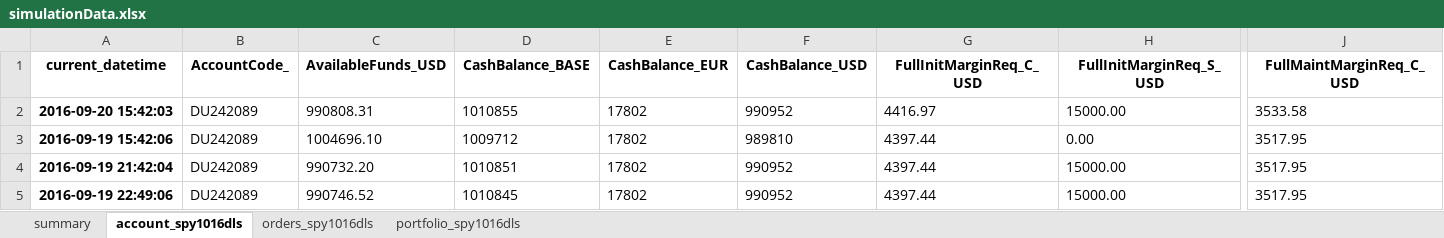
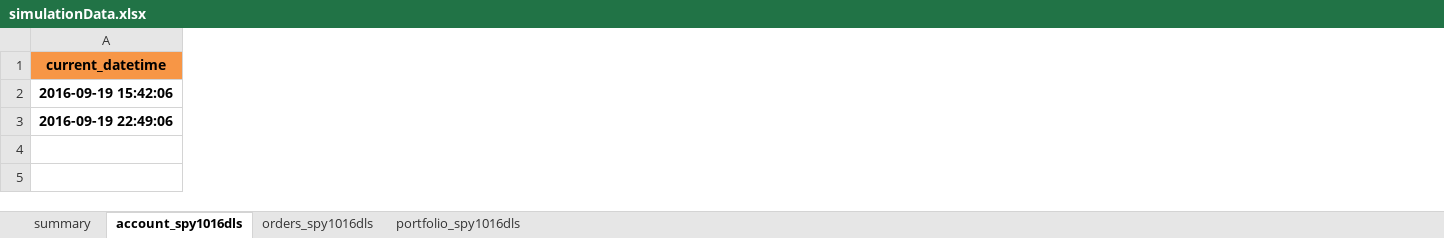
Before and after one commit to OZ-T/voltrad1, an Excel workbook: volbacktest/simulationData.xlsx, sheet account_spy1016dls, drawn as a sheet; only a part is shown, gaps mark what is left out; values as stored, in another font and other column widths than the file's, no borders; removed rows and columns are numbered as before the commit, all else as after; rows hold the shown columns only; the diff covers the shown part only; the diff names each change by its address in the sheet, - before the commit and + after, or states it on an @@ line.

Commit message:
test done with base case and scenario run analytics from simple strategy

```diff
--- a/volbacktest/simulationData.xlsx (sheet account_spy1016dls)
+++ b/volbacktest/simulationData.xlsx (sheet account_spy1016dls)
@@ column B (AccountCode_) hidden, row 3: DU242089; row 5: DU242089 @@
@@ column C (AvailableFunds_USD) hidden, row 3: 1004696.10; row 5: 990746.52 @@
@@ column D (CashBalance_BASE) hidden, row 3: 1009712; row 5: 1010845 @@
@@ column E (CashBalance_EUR) hidden, row 3: 17802; row 5: 17802 @@
@@ column F (CashBalance_USD) hidden, row 3: 989810; row 5: 990952 @@
@@ column G (FullInitMarginReq_C_USD) hidden, row 3: 4397.44; row 5: 4397.44 @@
@@ column H (FullInitMarginReq_S_USD) hidden, row 3: 0.00; row 5: 15000.00 @@
@@ column J (FullMaintMarginReq_C_USD) hidden, row 3: 3517.95; row 5: 3517.95 @@
-A1 fill: none
+A1 fill: #F79646
-row 2: 2016-09-20 15:42:03 | DU242089 | 990808.31 | 1010855 | 17802 | 990952 | 4416.97 | 15000.00 | 3533.58
-row 4: 2016-09-19 21:42:04 | DU242089 | 990732.20 | 1010851 | 17802 | 990952 | 4397.44 | 15000.00 | 3517.95
```
Also changed, not shown: 22 removed columns and cell formats elsewhere in this sheet, sheet portfolio_spy1016dls, sheet orders_spy1016dls, sheet summary, hidden cells, 11 other files.
